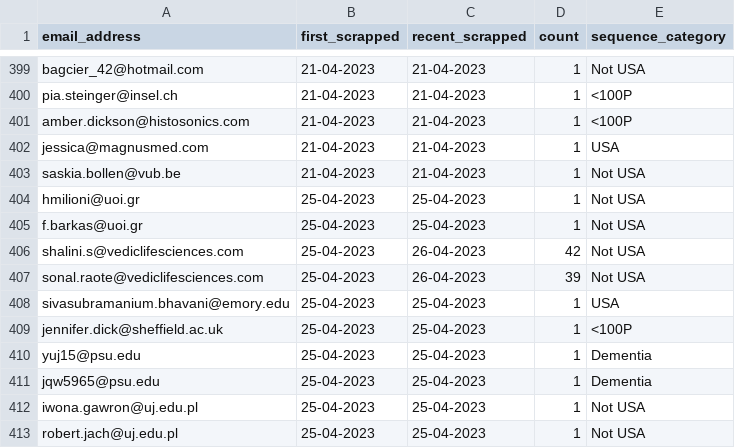
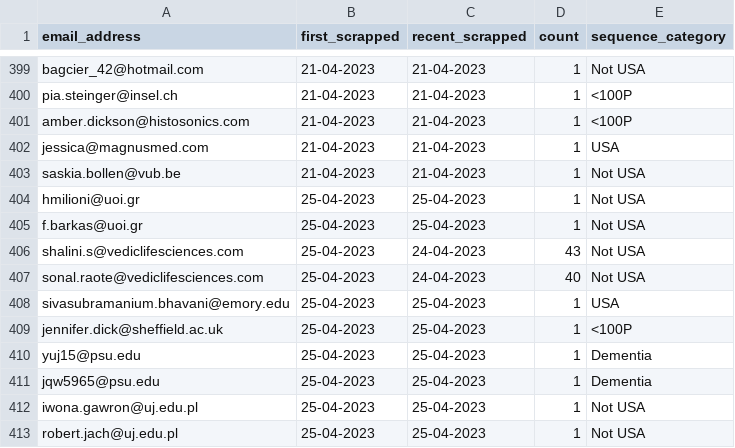
Before and after one commit to broadtask/clinicaltrials, a CSV file: email_database.csv, drawn as a sheet; only a part is shown, gaps mark what is left out.

Commit message:
email database script updated

```diff
--- a/email_database.csv
+++ b/email_database.csv
@@ -405,4 +405,4 @@ hmilioni@uoi.gr,25-04-2023,25-04-2023,1,Not USA
 f.barkas@uoi.gr,25-04-2023,25-04-2023,1,Not USA
-shalini.s@vediclifesciences.com,25-04-2023,26-04-2023,42,Not USA
-sonal.raote@vediclifesciences.com,25-04-2023,26-04-2023,39,Not USA
+shalini.s@vediclifesciences.com,25-04-2023,24-04-2023,43,Not USA
+sonal.raote@vediclifesciences.com,25-04-2023,24-04-2023,40,Not USA
 sivasubramanium.bhavani@emory.edu,25-04-2023,25-04-2023,1,USA
```
Also changed, not shown: 5 other files.
